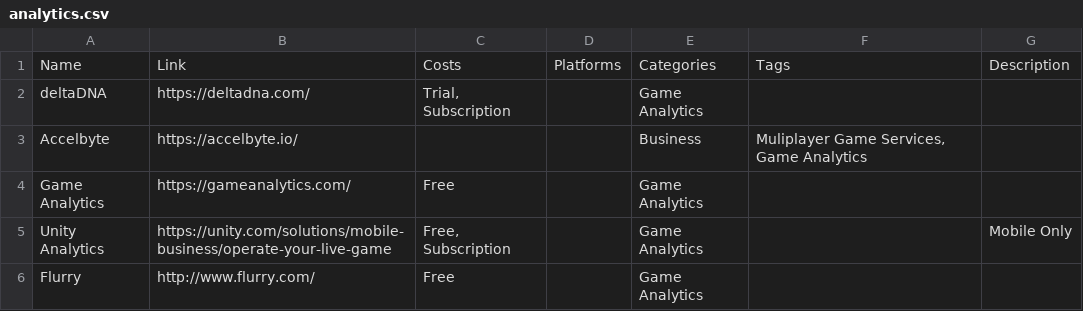
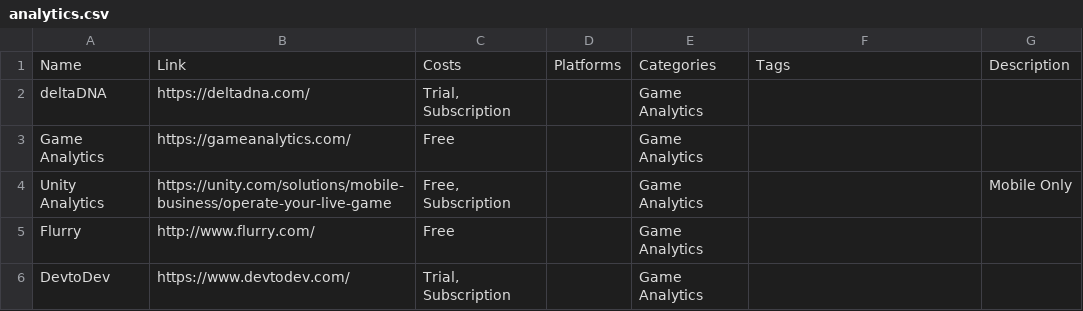
Before and after one commit to jackmelcher/gamedevelop.io, a CSV file: csv/analytics.csv, drawn as a sheet; only a part is shown; the shorter side is filled out with more unchanged rows.

```diff
--- a/csv/analytics.csv
+++ b/csv/analytics.csv
@@ -2,3 +2,2 @@ Name,Link,Costs,Platforms,Categories,Tags,Description
 deltaDNA,https://deltadna.com/,"Trial, Subscription",,Game Analytics,,
-Accelbyte,https://accelbyte.io/,,,Business,"Muliplayer Game Services, Game Analytics",
 Game Analytics,https://gameanalytics.com/,Free,,Game Analytics,,
```
Also changed, not shown: csv/pop.csv, csv/publisher.csv, 7 other files.
